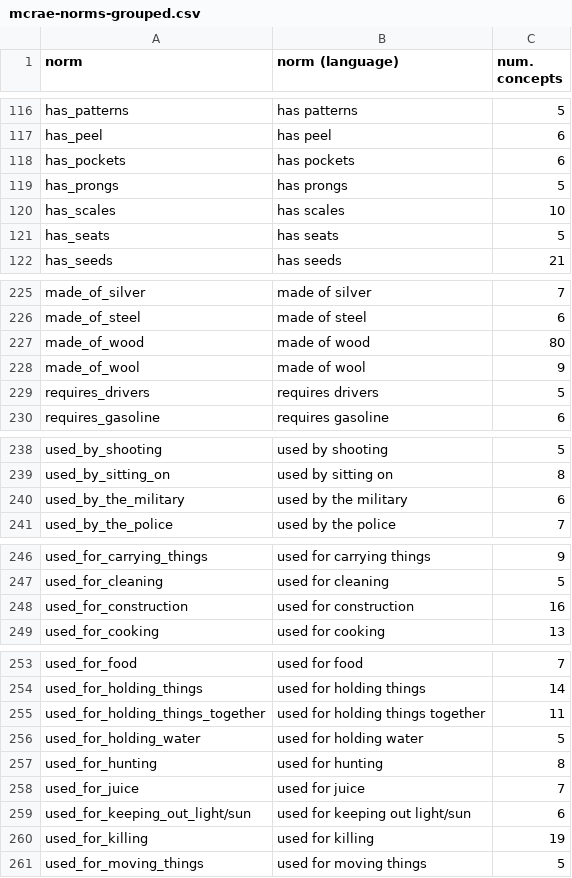
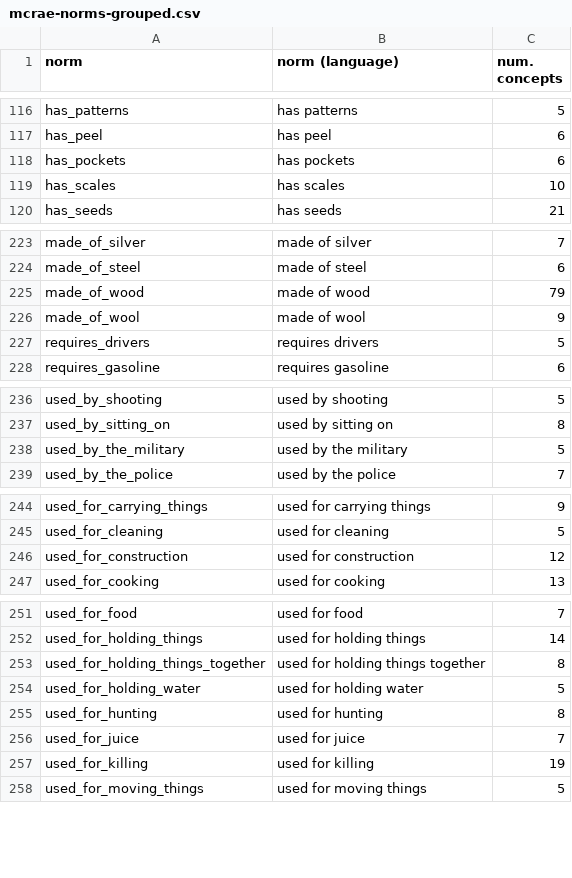
Before and after one commit to danoneata/probing-norms, a CSV file: data/mcrae-norms-grouped.csv, drawn as a sheet; only a part is shown, gaps mark what is left out.

```diff
--- a/data/mcrae-norms-grouped.csv
+++ b/data/mcrae-norms-grouped.csv
@@ -118,5 +118,3 @@ has_peel,has peel,6
 has_pockets,has pockets,6
-has_prongs,has prongs,5
 has_scales,has scales,10
-has_seats,has seats,5
 has_seeds,has seeds,21
@@ -226,3 +224,3 @@ made_of_silver,made of silver,7
 made_of_steel,made of steel,6
-made_of_wood,made of wood,80
+made_of_wood,made of wood,79
 made_of_wool,made of wool,9
@@ -239,3 +237,3 @@ used_by_shooting,used by shooting,5
 used_by_sitting_on,used by sitting on,8
-used_by_the_military,used by the military,6
+used_by_the_military,used by the military,5
 used_by_the_police,used by the police,7
@@ -247,3 +245,3 @@ used_for_carrying_things,used for carrying things,9
 used_for_cleaning,used for cleaning,5
-used_for_construction,used for construction,16
+used_for_construction,used for construction,12
 used_for_cooking,used for cooking,13
@@ -254,3 +252,3 @@ used_for_food,used for food,7
 used_for_holding_things,used for holding things,14
-used_for_holding_things_together,used for holding things together,11
+used_for_holding_things_together,used for holding things together,8
 used_for_holding_water,used for holding water,5
@@ -258,3 +256,2 @@ used_for_hunting,used for hunting,8
 used_for_juice,used for juice,7
-used_for_keeping_out_light/sun,used for keeping out light/sun,6
 used_for_killing,used for killing,19
```
Also changed, not shown: 1 other file.
